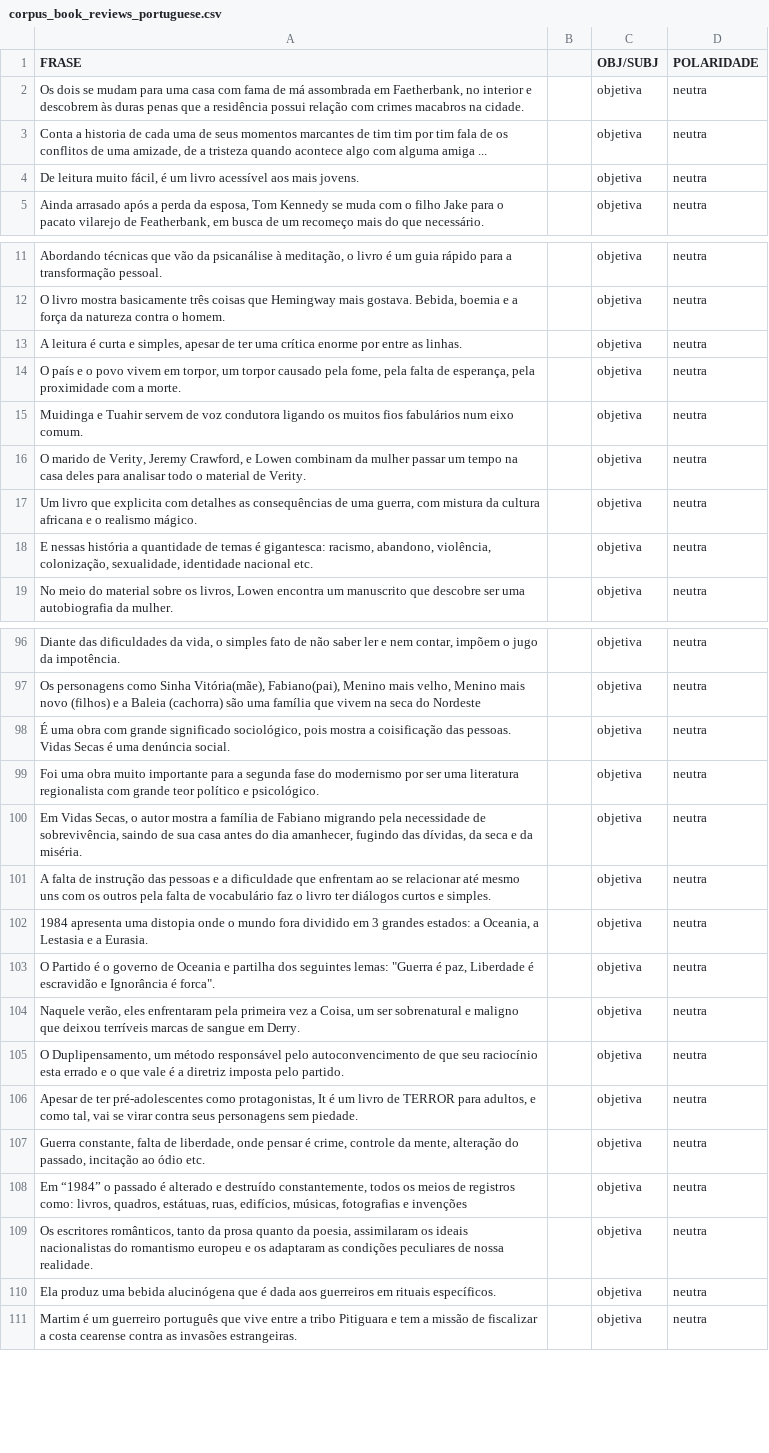
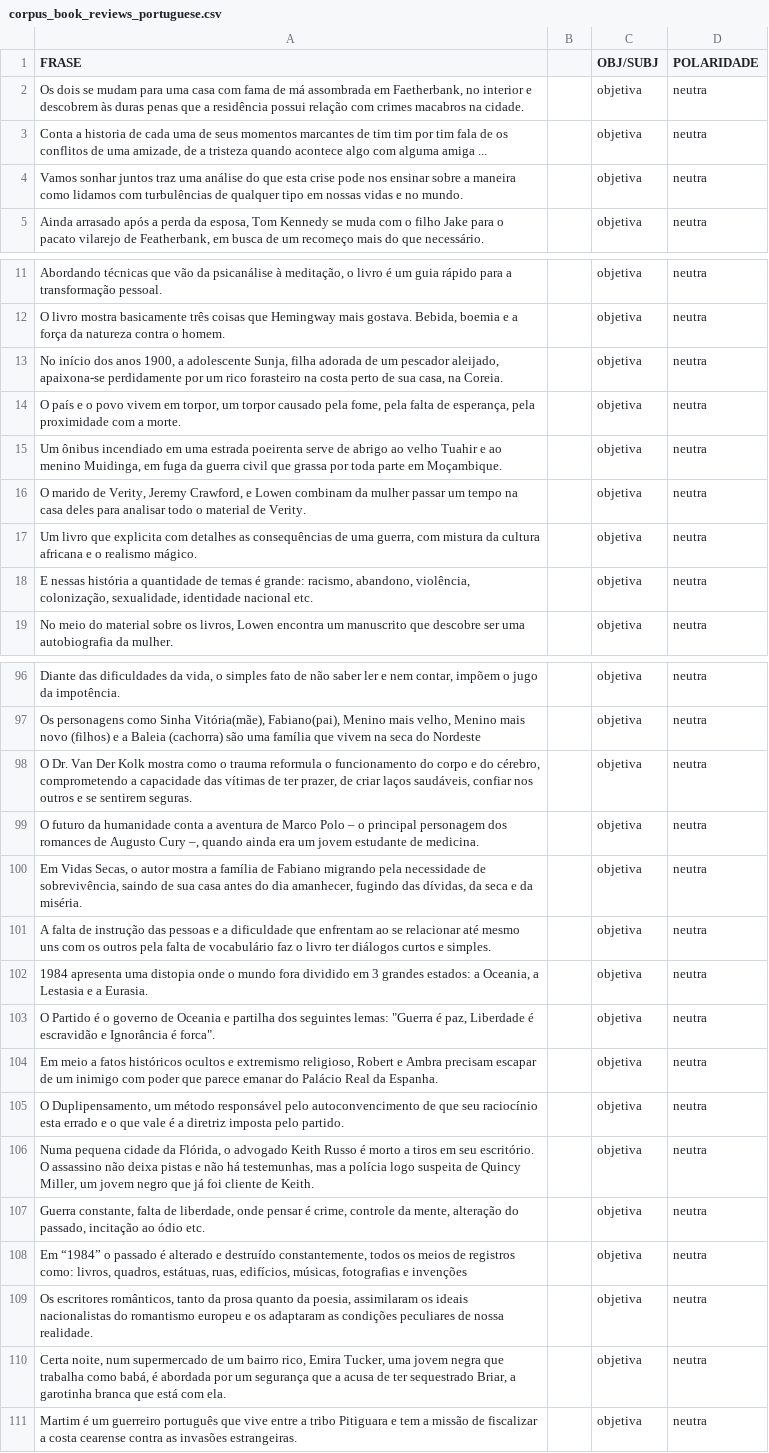
Before and after one commit to Lubelisa/Natural-Linguage-Processing, a CSV file: Corpus of Book Reviews/corpus_book_reviews_portuguese.csv, drawn as a sheet; only a part is shown, gaps mark what is left out; the diff covers the shown part only; the diff names each change by its address in the sheet, - before the commit and + after, or states it on an @@ line.

Commit message:
Add files via upload

```diff
--- a/Corpus of Book Reviews/corpus_book_reviews_portuguese.csv
+++ b/Corpus of Book Reviews/corpus_book_reviews_portuguese.csv
-A4 (FRASE): De leitura muito fácil, é um livro acessível aos mais jovens.
+A4 (FRASE): Vamos sonhar juntos traz uma análise do que esta crise pode nos ensinar sobre a maneira como lidamos com turbulências de qualquer tipo em nossas vidas e no mundo.
-A13 (FRASE): A leitura é curta e simples, apesar de ter uma crítica enorme por entre as linhas.
+A13 (FRASE): No início dos anos 1900, a adolescente Sunja, filha adorada de um pescador aleijado, apaixona-se perdidamente por um rico forasteiro na costa perto de sua casa, na Coreia.
-A15 (FRASE): Muidinga e Tuahir servem de voz condutora ligando os muitos fios fabulários num eixo comum.
+A15 (FRASE): Um ônibus incendiado em uma estrada poeirenta serve de abrigo ao velho Tuahir e ao menino Muidinga, em fuga da guerra civil que grassa por toda parte em Moçambique.
-A18 (FRASE): …temas é gigantesca: racismo, abandono,…
+A18 (FRASE): …temas é grande: racismo, abandono,…
-A98 (FRASE): É uma obra com grande significado sociológico, pois mostra a coisificação das pessoas. Vidas Secas é uma denúncia social.
+A98 (FRASE): O Dr. Van Der Kolk mostra como o trauma reformula o funcionamento do corpo e do cérebro, comprometendo a capacidade das vítimas de ter prazer, de criar laços saudáveis, confiar nos outros e se sentirem seguras.
-A99 (FRASE): Foi uma obra muito importante para a segunda fase do modernismo por ser uma literatura regionalista com grande teor político e psicológico.
+A99 (FRASE): O futuro da humanidade conta a aventura de Marco Polo – o principal personagem dos romances de Augusto Cury –, quando ainda era um jovem estudante de medicina.
-A104 (FRASE): Naquele verão, eles enfrentaram pela primeira vez a Coisa, um ser sobrenatural e maligno que deixou terríveis marcas de sangue em Derry.
+A104 (FRASE): Em meio a fatos históricos ocultos e extremismo religioso, Robert e Ambra precisam escapar de um inimigo com poder que parece emanar do Palácio Real da Espanha.
-A106 (FRASE): Apesar de ter pré-adolescentes como protagonistas, It é um livro de TERROR para adultos, e como tal, vai se virar contra seus personagens sem piedade.
+A106 (FRASE): Numa pequena cidade da Flórida, o advogado Keith Russo é morto a tiros em seu escritório. O assassino não deixa pistas e não há testemunhas, mas a polícia logo suspeita de Quincy Miller, um jovem negro que já foi cliente de Keith.
-A110 (FRASE): Ela produz uma bebida alucinógena que é dada aos guerreiros em rituais específicos.
+A110 (FRASE): Certa noite, num supermercado de um bairro rico, Emira Tucker, uma jovem negra que trabalha como babá, é abordada por um segurança que a acusa de ter sequestrado Briar, a garotinha branca que está com ela.
```
Also changed, not shown: 7 added rows, 7 removed rows, 83 moved rows and 22 edited cells elsewhere in this file.
